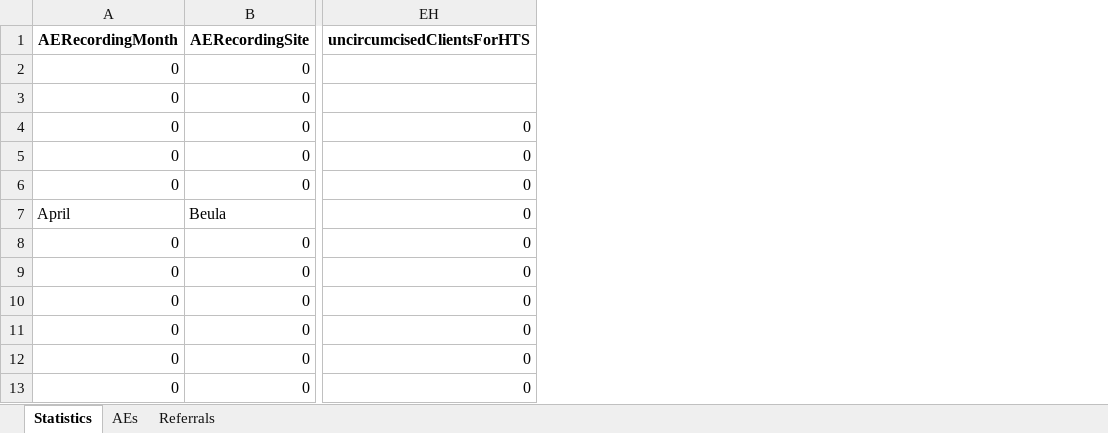
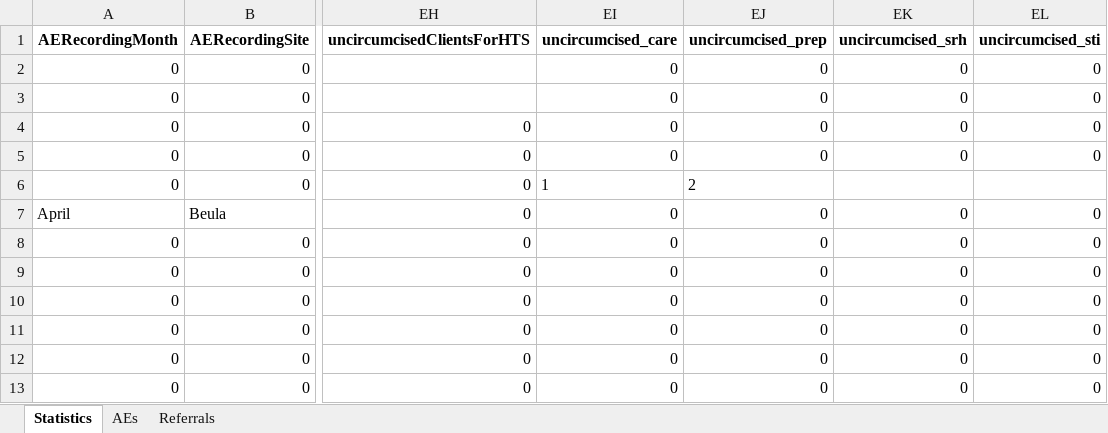
Before and after one commit to ashleymutenha/zazicProgrammaticReport, an Excel workbook: data.xlsx, sheet Statistics, drawn as a sheet; only a part is shown, gaps mark what is left out; values as stored, in another font and other column widths than the file's, no borders; the diff names each change by its address in the sheet, - before the commit and + after, or states it on an @@ line.

```diff
--- a/data.xlsx (sheet Statistics)
+++ b/data.xlsx (sheet Statistics)
+column EI (uncircumcised_care), rows 2-13: 0 | 0 | 0 | 0 | 1 | 0 | 0 | 0 | 0 | 0 | 0 | 0
+column EJ (uncircumcised_prep), rows 2-13: 0 | 0 | 0 | 0 | 2 | 0 | 0 | 0 | 0 | 0 | 0 | 0
+column EK (uncircumcised_srh), rows 2-13: 0 | 0 | 0 | 0 |  | 0 | 0 | 0 | 0 | 0 | 0 | 0
+column EL (uncircumcised_sti), rows 2-13: 0 | 0 | 0 | 0 |  | 0 | 0 | 0 | 0 | 0 | 0 | 0
```
Also changed, not shown: corrections.xlsx, generalDF.xlsx, 5 other files.
